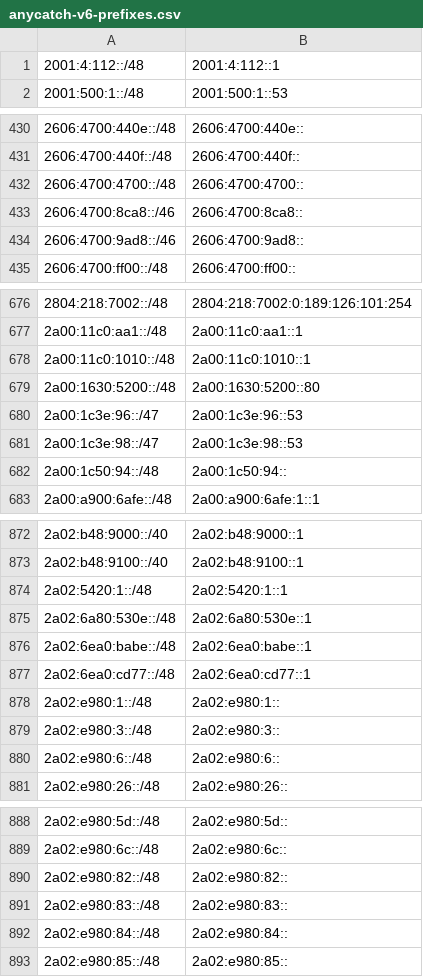
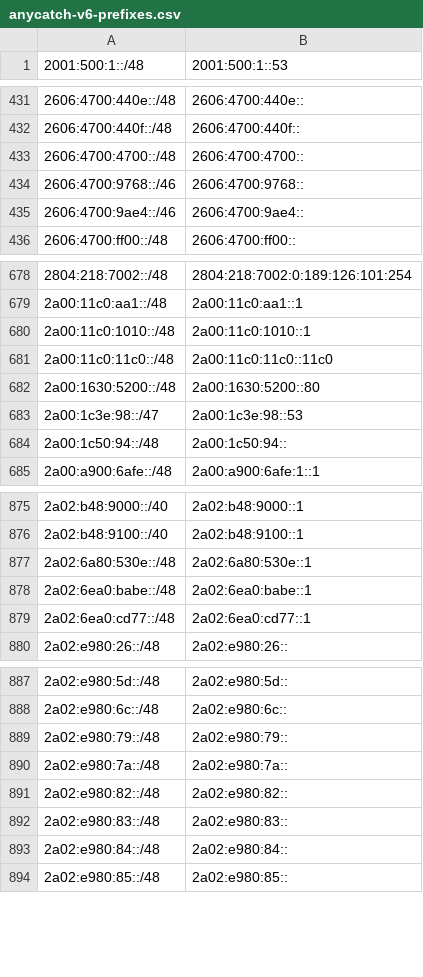
Before and after one commit to bgptools/anycast-prefixes, a CSV file: anycatch-v6-prefixes.csv, drawn as a sheet; only a part is shown, gaps mark what is left out; the diff covers the shown part only.

```diff
--- a/anycatch-v6-prefixes.csv
+++ b/anycatch-v6-prefixes.csv
@@ -1,2 +1 @@
-2001:4:112::/48,2001:4:112::1
 2001:500:1::/48,2001:500:1::53
@@ -432,4 +433,4 @@
 2606:4700:4700::/48,2606:4700:4700::
-2606:4700:8ca8::/46,2606:4700:8ca8::
-2606:4700:9ad8::/46,2606:4700:9ad8::
+2606:4700:9768::/46,2606:4700:9768::
+2606:4700:9ae4::/46,2606:4700:9ae4::
 2606:4700:ff00::/48,2606:4700:ff00::
@@ -678,4 +680,4 @@
 2a00:11c0:1010::/48,2a00:11c0:1010::1
+2a00:11c0:11c0::/48,2a00:11c0:11c0::11c0
 2a00:1630:5200::/48,2a00:1630:5200::80
-2a00:1c3e:96::/47,2a00:1c3e:96::53
 2a00:1c3e:98::/47,2a00:1c3e:98::53
@@ -873,3 +876,2 @@
 2a02:b48:9100::/40,2a02:b48:9100::1
-2a02:5420:1::/48,2a02:5420:1::1
 2a02:6a80:530e::/48,2a02:6a80:530e::1
@@ -877,5 +879,2 @@
 2a02:6ea0:cd77::/48,2a02:6ea0:cd77::1
-2a02:e980:1::/48,2a02:e980:1::
-2a02:e980:3::/48,2a02:e980:3::
-2a02:e980:6::/48,2a02:e980:6::
 2a02:e980:26::/48,2a02:e980:26::
@@ -889,2 +888,4 @@
 2a02:e980:6c::/48,2a02:e980:6c::
+2a02:e980:79::/48,2a02:e980:79::
+2a02:e980:7a::/48,2a02:e980:7a::
 2a02:e980:82::/48,2a02:e980:82::
```
Also changed, not shown: 15 added rows, 10 removed rows and 1 edited cell elsewhere in this file, 1 other file.
